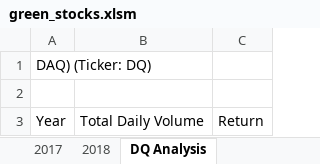
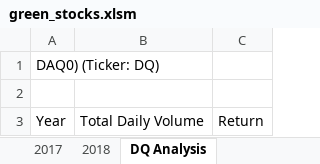
Before and after one commit to RaoxLinc/stock-analysis, an Excel workbook: green_stocks.xlsm, sheet DQ Analysis, drawn as a sheet; values as stored, in another font and other column widths than the file's, no borders; the diff names each change by its address in the sheet, - before the commit and + after, or states it on an @@ line.

Commit message:
Add files via upload

```diff
--- a/green_stocks.xlsm (sheet DQ Analysis)
+++ b/green_stocks.xlsm (sheet DQ Analysis)
-A1: DAQ) (Ticker: DQ)
+A1: DAQ0) (Ticker: DQ)
```
